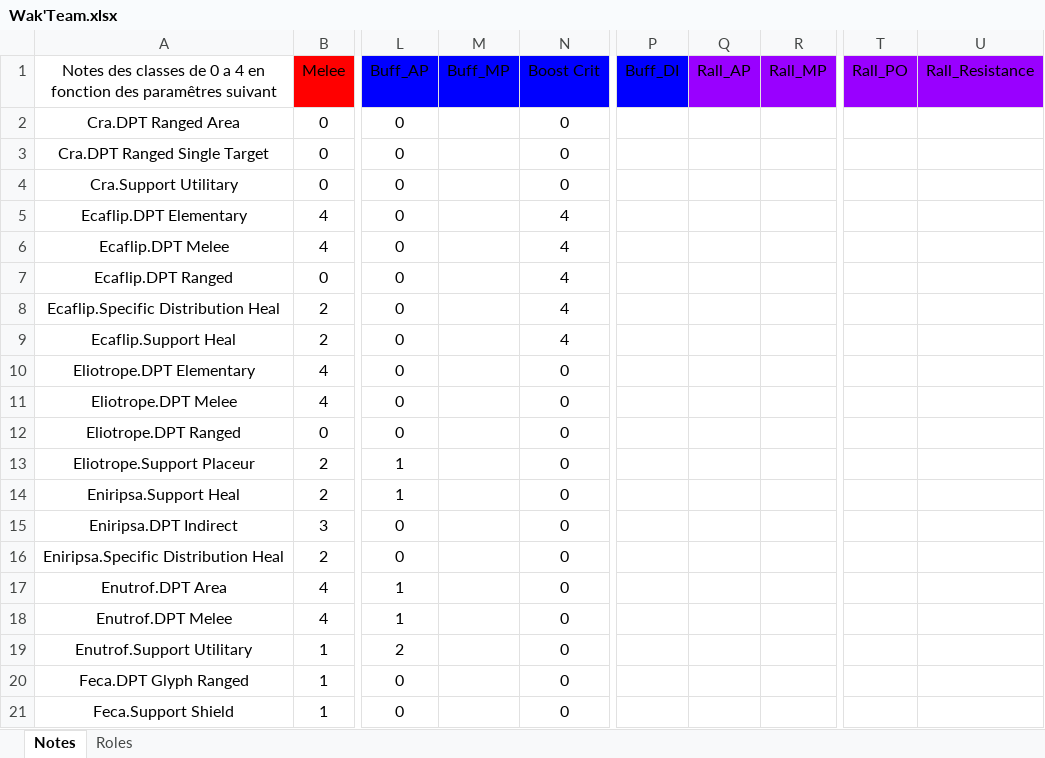
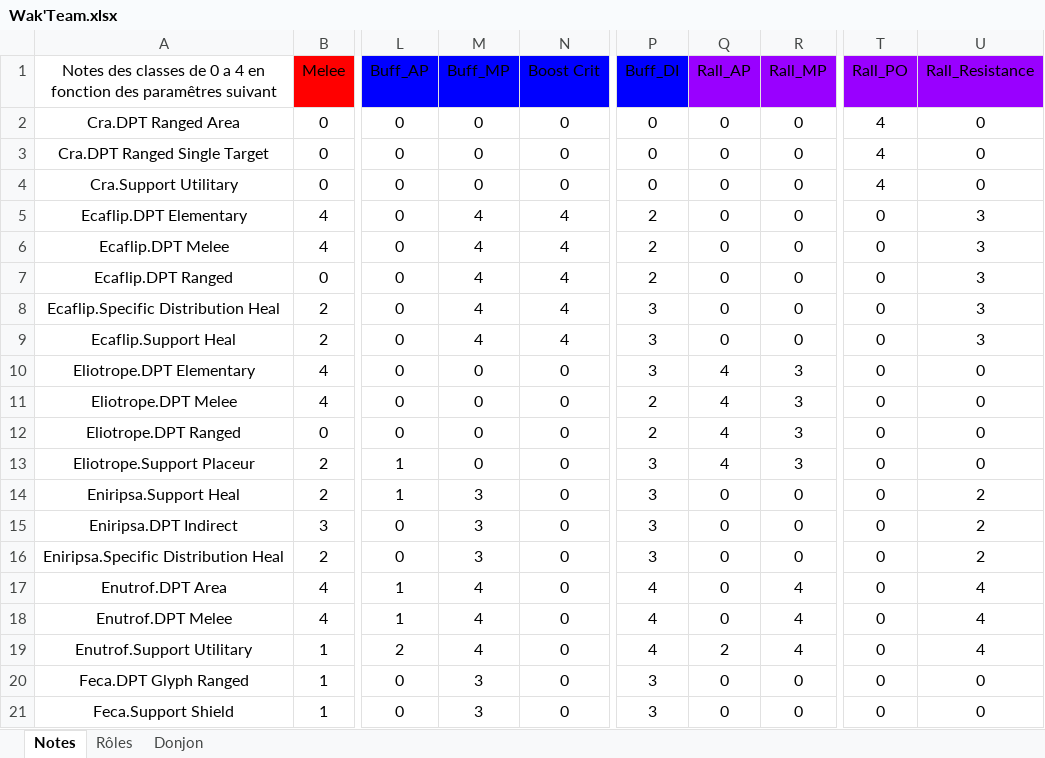
Before and after one commit to Luthor91/WakfuTeamBuilder, an Excel workbook: utils/datas/Wak'Team.xlsx, sheet Notes, drawn as a sheet; only a part is shown, gaps mark what is left out; values as stored, in another font and other column widths than the file's, no borders; charts and pictures and table styles not drawn; the diff covers the shown part only; the diff names each change by its address in the sheet, - before the commit and + after, or states it on an @@ line.

```diff
--- a/utils/datas/Wak'Team.xlsx (sheet Notes)
+++ b/utils/datas/Wak'Team.xlsx (sheet Notes)
-sheet tab: Roles
+sheet tab: Rôles
+sheet tab: Donjon
-M2:M4 (Buff_MP): (empty)
+M2:M4 (Buff_MP): 0
-P2:P4 (Buff_DI): (empty)
+P2:P4 (Buff_DI): 0
-Q2:Q9 (Rall_AP): (empty)
+Q2:Q9 (Rall_AP): 0
-R2:R9 (Rall_MP): (empty)
+R2:R9 (Rall_MP): 0
-T2:T4 (Rall_PO): (empty)
+T2:T4 (Rall_PO): 4
-U2:U4 (Rall_Resistance): (empty)
+U2:U4 (Rall_Resistance): 0
-M5:M9 (Buff_MP): (empty)
+M5:M9 (Buff_MP): 4
-P5:P7 (Buff_DI): (empty)
+P5:P7 (Buff_DI): 2
-T5:T21 (Rall_PO): (empty)
+T5:T21 (Rall_PO): 0
-U5:U9 (Rall_Resistance): (empty)
+U5:U9 (Rall_Resistance): 3
-P8:P10 (Buff_DI): (empty)
+P8:P10 (Buff_DI): 3
-M10:M13 (Buff_MP): (empty)
+M10:M13 (Buff_MP): 0
-Q10:Q13 (Rall_AP): (empty)
+Q10:Q13 (Rall_AP): 4
-R10:R13 (Rall_MP): (empty)
+R10:R13 (Rall_MP): 3
-U10:U13 (Rall_Resistance): (empty)
+U10:U13 (Rall_Resistance): 0
-P11:P12 (Buff_DI): (empty)
+P11:P12 (Buff_DI): 2
-P13:P16 (Buff_DI): (empty)
+P13:P16 (Buff_DI): 3
-M14:M16 (Buff_MP): (empty)
+M14:M16 (Buff_MP): 3
-Q14:Q18 (Rall_AP): (empty)
+Q14:Q18 (Rall_AP): 0
-R14:R16 (Rall_MP): (empty)
+R14:R16 (Rall_MP): 0
-U14:U16 (Rall_Resistance): (empty)
+U14:U16 (Rall_Resistance): 2
-M17:M19 (Buff_MP): (empty)
+M17:M19 (Buff_MP): 4
-P17:P19 (Buff_DI): (empty)
+P17:P19 (Buff_DI): 4
-R17:R19 (Rall_MP): (empty)
+R17:R19 (Rall_MP): 4
-U17:U19 (Rall_Resistance): (empty)
+U17:U19 (Rall_Resistance): 4
-Q19 (Rall_AP): (empty)
+Q19 (Rall_AP): 2
-M20:M21 (Buff_MP): (empty)
+M20:M21 (Buff_MP): 3
-P20:P21 (Buff_DI): (empty)
+P20:P21 (Buff_DI): 3
-Q20:Q21 (Rall_AP): (empty)
+Q20:Q21 (Rall_AP): 0
-R20:R21 (Rall_MP): (empty)
+R20:R21 (Rall_MP): 0
-U20:U21 (Rall_Resistance): (empty)
+U20:U21 (Rall_Resistance): 0
```
Also changed, not shown: 300 edited cells and cell formats elsewhere in this sheet, sheet Rôles, charts or pictures, 2 other files.
